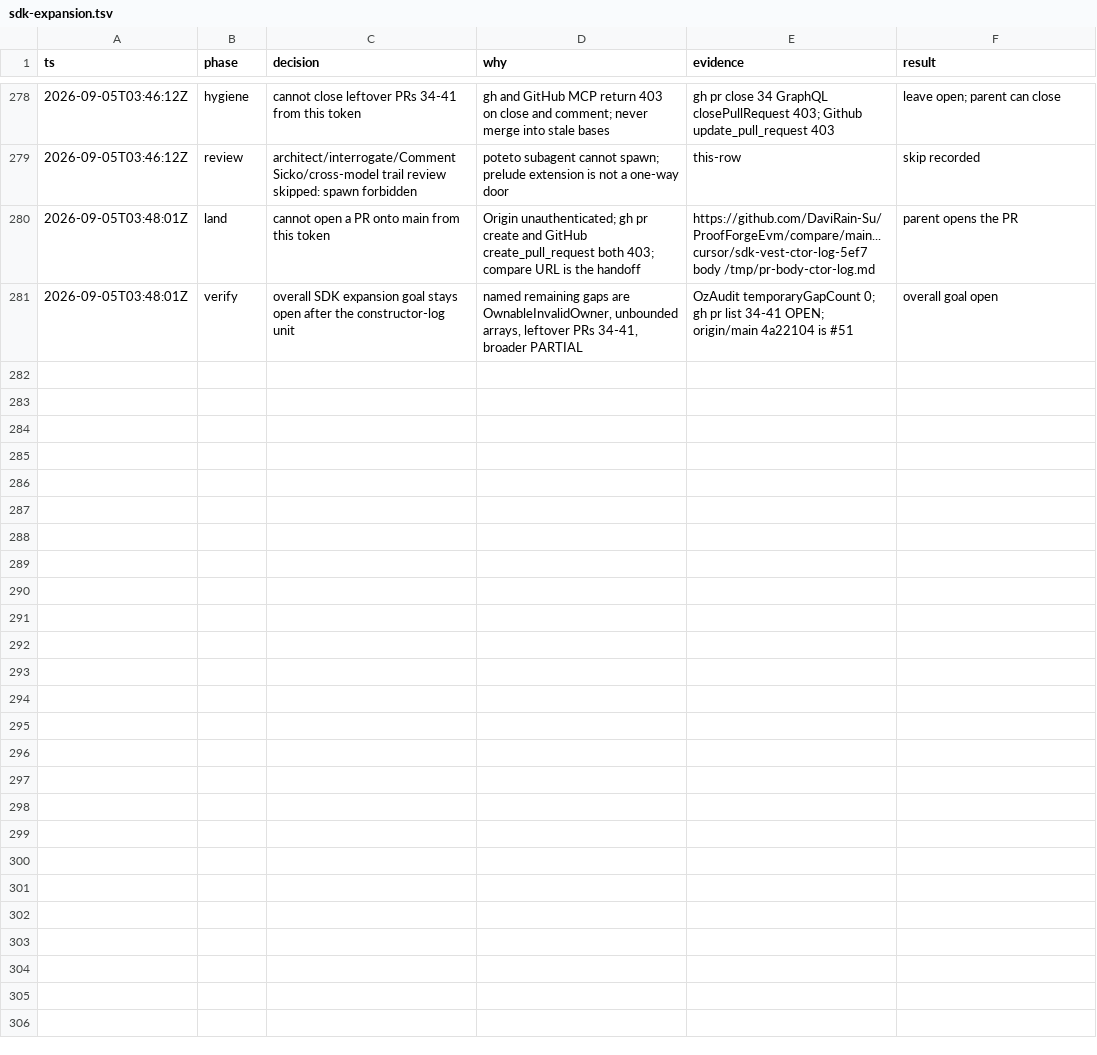
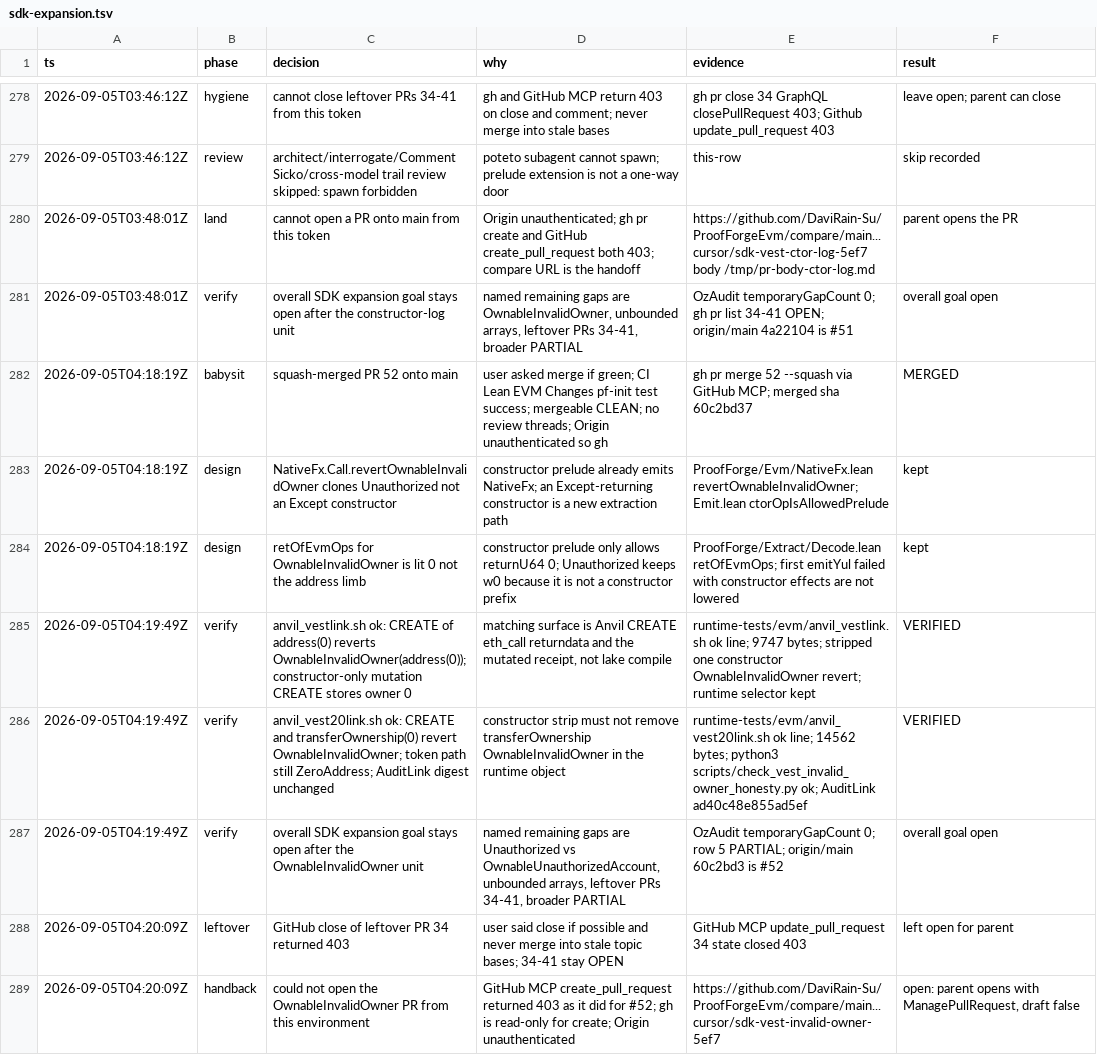
Before and after one commit to DaviRain-Su/ProofForgeEvm, a TSV file: docs/decisions/sdk-expansion.tsv, drawn as a sheet; only a part is shown, gaps mark what is left out.

```diff
--- a/docs/decisions/sdk-expansion.tsv
+++ b/docs/decisions/sdk-expansion.tsv
@@ -281 +281,9 @@ ts	phase	decision	why	evidence	result
 2026-09-05T03:48:01Z	verify	overall SDK expansion goal stays open after the constructor-log unit	named remaining gaps are OwnableInvalidOwner, unbounded arrays, leftover PRs 34-41, broader PARTIAL	OzAudit temporaryGapCount 0; gh pr list 34-41 OPEN; origin/main 4a22104 is #51	overall goal open
+2026-09-05T04:18:19Z	babysit	squash-merged PR 52 onto main	user asked merge if green; CI Lean EVM Changes pf-init test success; mergeable CLEAN; no review threads; Origin unauthenticated so gh	gh pr merge 52 --squash via GitHub MCP; merged sha 60c2bd37	MERGED
+2026-09-05T04:18:19Z	design	NativeFx.Call.revertOwnableInvalidOwner clones Unauthorized not an Except constructor	constructor prelude already emits NativeFx; an Except-returning constructor is a new extraction path	ProofForge/Evm/NativeFx.lean revertOwnableInvalidOwner; Emit.lean ctorOpIsAllowedPrelude	kept
+2026-09-05T04:18:19Z	design	retOfEvmOps for OwnableInvalidOwner is lit 0 not the address limb	constructor prelude only allows returnU64 0; Unauthorized keeps w0 because it is not a constructor prefix	ProofForge/Extract/Decode.lean retOfEvmOps; first emitYul failed with constructor effects are not lowered	kept
+2026-09-05T04:19:49Z	verify	anvil_vestlink.sh ok: CREATE of address(0) reverts OwnableInvalidOwner(address(0)); constructor-only mutation CREATE stores owner 0	matching surface is Anvil CREATE eth_call returndata and the mutated receipt, not lake compile	runtime-tests/evm/anvil_vestlink.sh ok line; 9747 bytes; stripped one constructor OwnableInvalidOwner revert; runtime selector kept	VERIFIED
+2026-09-05T04:19:49Z	verify	anvil_vest20link.sh ok: CREATE and transferOwnership(0) revert OwnableInvalidOwner; token path still ZeroAddress; AuditLink digest unchanged	constructor strip must not remove transferOwnership OwnableInvalidOwner in the runtime object	runtime-tests/evm/anvil_vest20link.sh ok line; 14562 bytes; python3 scripts/check_vest_invalid_owner_honesty.py ok; AuditLink ad40c48e855ad5ef	VERIFIED
+2026-09-05T04:19:49Z	verify	overall SDK expansion goal stays open after the OwnableInvalidOwner unit	named remaining gaps are Unauthorized vs OwnableUnauthorizedAccount, unbounded arrays, leftover PRs 34-41, broader PARTIAL	OzAudit temporaryGapCount 0; row 5 PARTIAL; origin/main 60c2bd3 is #52	overall goal open
+2026-09-05T04:20:09Z	leftover	GitHub close of leftover PR 34 returned 403	user said close if possible and never merge into stale topic bases; 34-41 stay OPEN	GitHub MCP update_pull_request 34 state closed 403	left open for parent
+2026-09-05T04:20:09Z	handback	could not open the OwnableInvalidOwner PR from this environment	GitHub MCP create_pull_request returned 403 as it did for #52; gh is read-only for create; Origin unauthenticated	https://github.com/DaviRain-Su/ProofForgeEvm/compare/main...cursor/sdk-vest-invalid-owner-5ef7	open: parent opens with ManagePullRequest, draft false
```
Also changed, not shown: 34 other files.
